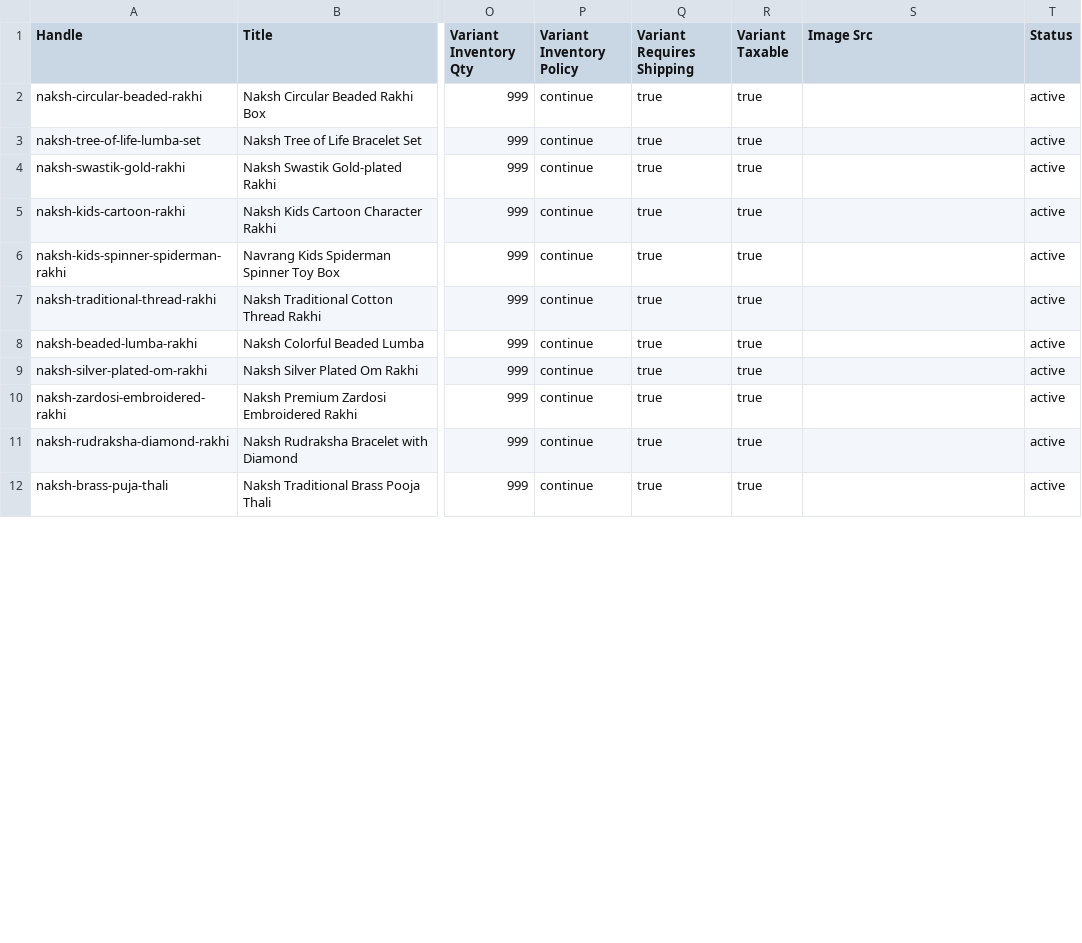
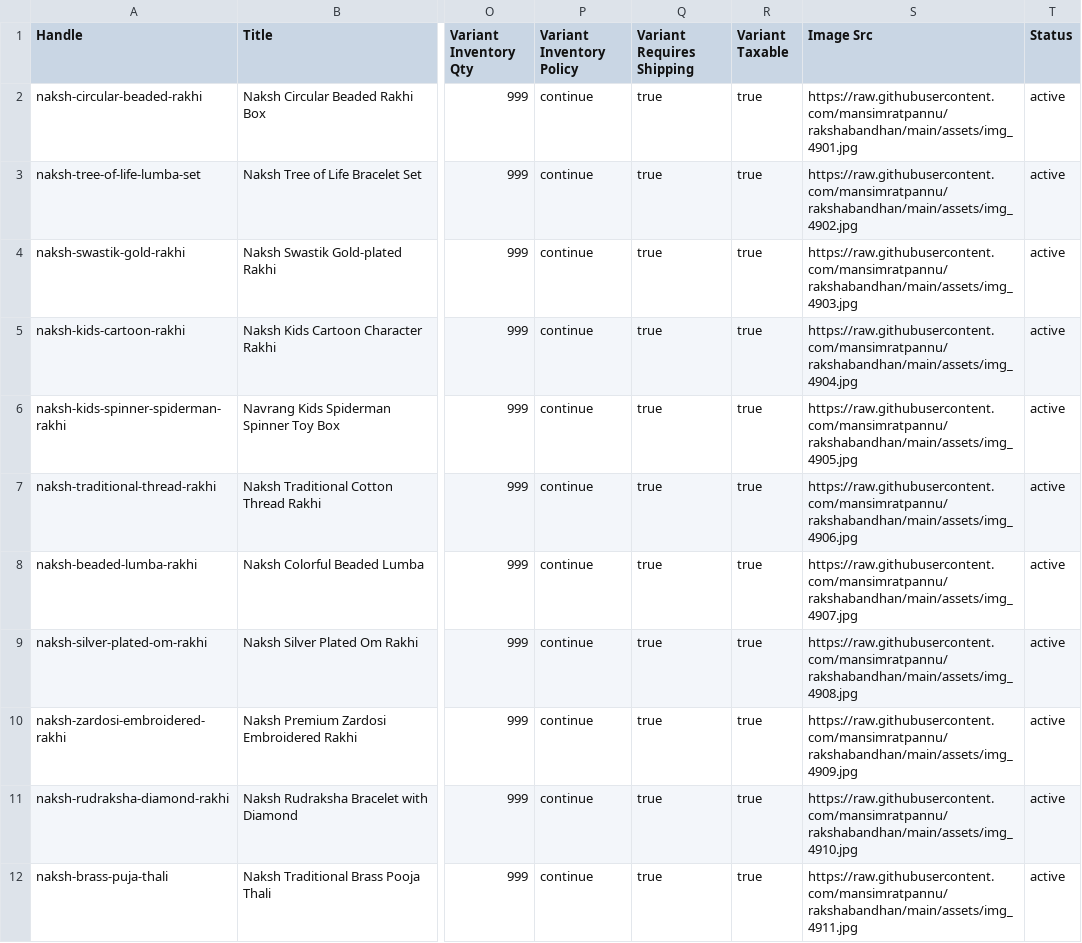
Before and after one commit to mansimratpannu/rakshabandhan, a CSV file: setup/products.csv, drawn as a sheet; only a part is shown, gaps mark what is left out; the diff covers the shown part only; the diff names each change by its address in the sheet, - before the commit and + after, or states it on an @@ line.

Commit message:
Populate products CSV with public Raw GitHub URLs for automatic Shopify image download

```diff
--- a/setup/products.csv
+++ b/setup/products.csv
-S2 (Image Src): (empty)
+S2 (Image Src): https://raw.githubusercontent.com/mansimratpannu/rakshabandhan/main/assets/img_4901.jpg
-S3 (Image Src): (empty)
+S3 (Image Src): https://raw.githubusercontent.com/mansimratpannu/rakshabandhan/main/assets/img_4902.jpg
-S4 (Image Src): (empty)
+S4 (Image Src): https://raw.githubusercontent.com/mansimratpannu/rakshabandhan/main/assets/img_4903.jpg
-S5 (Image Src): (empty)
+S5 (Image Src): https://raw.githubusercontent.com/mansimratpannu/rakshabandhan/main/assets/img_4904.jpg
-S6 (Image Src): (empty)
+S6 (Image Src): https://raw.githubusercontent.com/mansimratpannu/rakshabandhan/main/assets/img_4905.jpg
-S7 (Image Src): (empty)
+S7 (Image Src): https://raw.githubusercontent.com/mansimratpannu/rakshabandhan/main/assets/img_4906.jpg
-S8 (Image Src): (empty)
+S8 (Image Src): https://raw.githubusercontent.com/mansimratpannu/rakshabandhan/main/assets/img_4907.jpg
-S9 (Image Src): (empty)
+S9 (Image Src): https://raw.githubusercontent.com/mansimratpannu/rakshabandhan/main/assets/img_4908.jpg
-S10 (Image Src): (empty)
+S10 (Image Src): https://raw.githubusercontent.com/mansimratpannu/rakshabandhan/main/assets/img_4909.jpg
-S11 (Image Src): (empty)
+S11 (Image Src): https://raw.githubusercontent.com/mansimratpannu/rakshabandhan/main/assets/img_4910.jpg
-S12 (Image Src): (empty)
+S12 (Image Src): https://raw.githubusercontent.com/mansimratpannu/rakshabandhan/main/assets/img_4911.jpg
```
Also changed, not shown: 10 edited cells elsewhere in this file, 1 other file.
